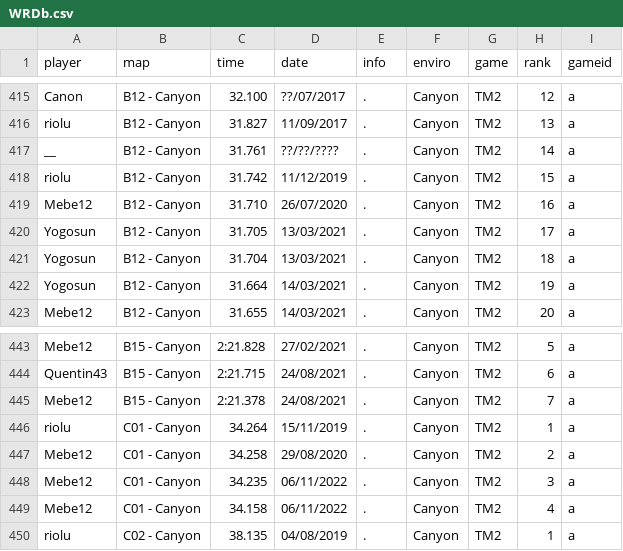
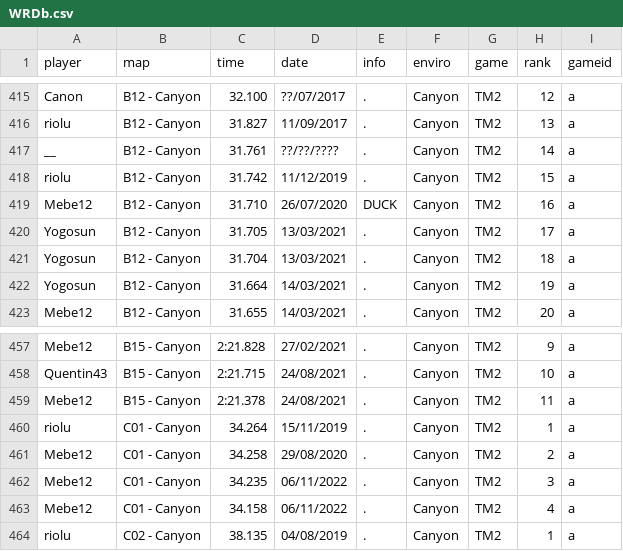
Before and after one commit to Loupphok/TWRC, a CSV file: data/WRDb.csv, drawn as a sheet; only a part is shown, gaps mark what is left out; addresses are those after the commit; the diff covers the shown part only; the diff names each change by its address in the sheet, - before the commit and + after, or states it on an @@ line.

```diff
--- a/data/WRDb.csv
+++ b/data/WRDb.csv
-E419 (info): .
+E419 (info): DUCK
-H457 (rank): 5
+H457 (rank): 9
-H458 (rank): 6
+H458 (rank): 10
-H459 (rank): 7
+H459 (rank): 11
```
Also changed, not shown: 14 added rows and 14 edited cells elsewhere in this file.
